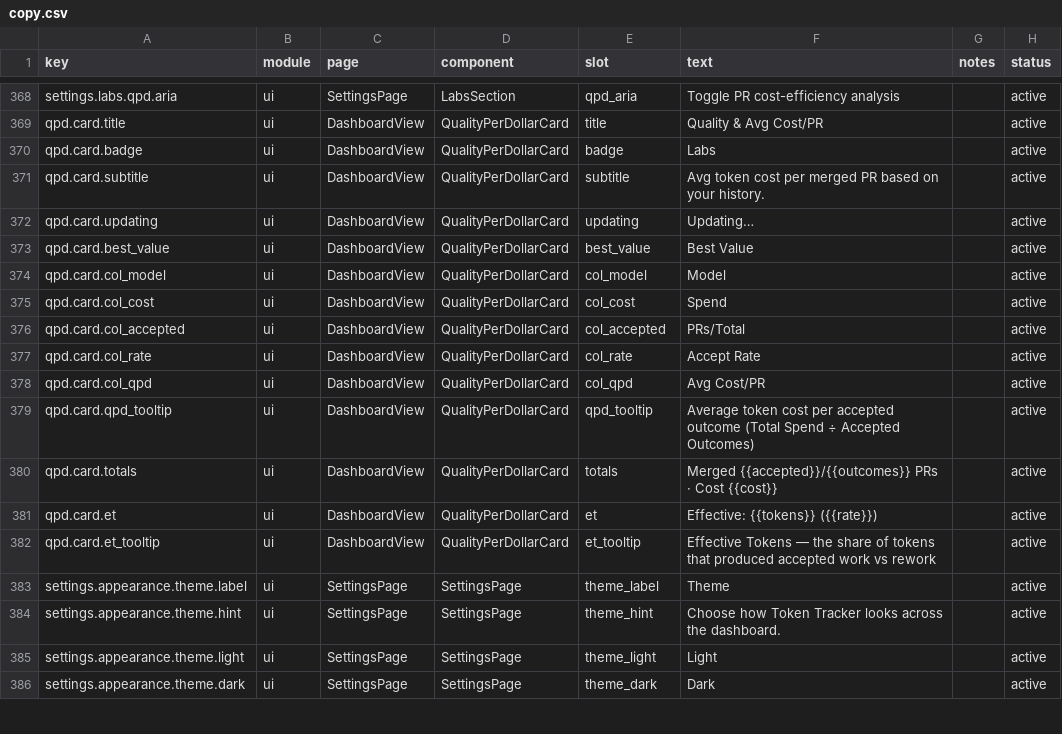
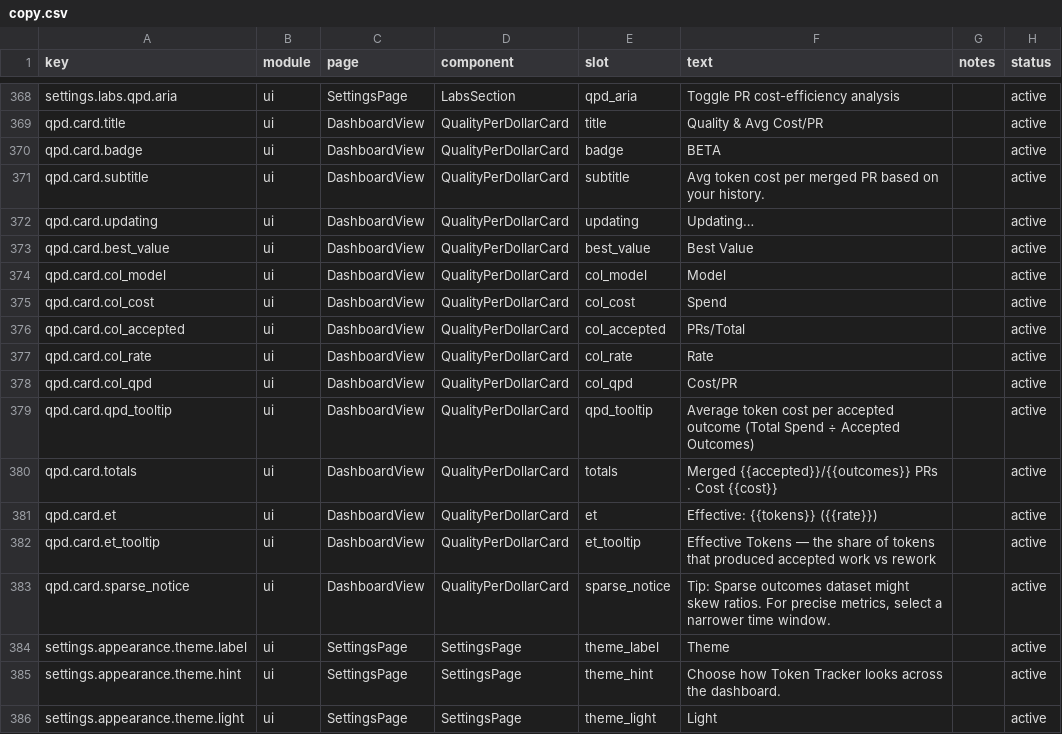
Before and after one commit to xMinhx/TokenTracker, a CSV file: dashboard/src/content/copy.csv, drawn as a sheet; only a part is shown, gaps mark what is left out; the shorter side is filled out with more unchanged rows.

```diff
--- a/dashboard/src/content/copy.csv
+++ b/dashboard/src/content/copy.csv
@@ -369,3 +369,3 @@ settings.labs.qpd.aria,ui,SettingsPage,LabsSection,qpd_aria,"Toggle PR cost-effi
 qpd.card.title,ui,DashboardView,QualityPerDollarCard,title,"Quality & Avg Cost/PR",,active
-qpd.card.badge,ui,DashboardView,QualityPerDollarCard,badge,"Labs",,active
+qpd.card.badge,ui,DashboardView,QualityPerDollarCard,badge,"BETA",,active
 qpd.card.subtitle,ui,DashboardView,QualityPerDollarCard,subtitle,"Avg token cost per merged PR based on your history.",,active
@@ -376,4 +376,4 @@ qpd.card.col_cost,ui,DashboardView,QualityPerDollarCard,col_cost,"Spend",,active
 qpd.card.col_accepted,ui,DashboardView,QualityPerDollarCard,col_accepted,"PRs/Total",,active
-qpd.card.col_rate,ui,DashboardView,QualityPerDollarCard,col_rate,"Accept Rate",,active
-qpd.card.col_qpd,ui,DashboardView,QualityPerDollarCard,col_qpd,"Avg Cost/PR",,active
+qpd.card.col_rate,ui,DashboardView,QualityPerDollarCard,col_rate,"Rate",,active
+qpd.card.col_qpd,ui,DashboardView,QualityPerDollarCard,col_qpd,"Cost/PR",,active
 qpd.card.qpd_tooltip,ui,DashboardView,QualityPerDollarCard,qpd_tooltip,"Average token cost per accepted outcome (Total Spend ÷ Accepted Outcomes)",,active
@@ -382,2 +382,3 @@ qpd.card.et,ui,DashboardView,QualityPerDollarCard,et,"Effective: {{tokens}} ({{r
 qpd.card.et_tooltip,ui,DashboardView,QualityPerDollarCard,et_tooltip,"Effective Tokens — the share of tokens that produced accepted work vs rework",,active
+qpd.card.sparse_notice,ui,DashboardView,QualityPerDollarCard,sparse_notice,"Tip: Sparse outcomes dataset might skew ratios. For precise metrics, select a narrower time window.",,active
 settings.appearance.theme.label,ui,SettingsPage,SettingsPage,theme_label,"Theme",,active
```
Also changed, not shown: 7 other files.
